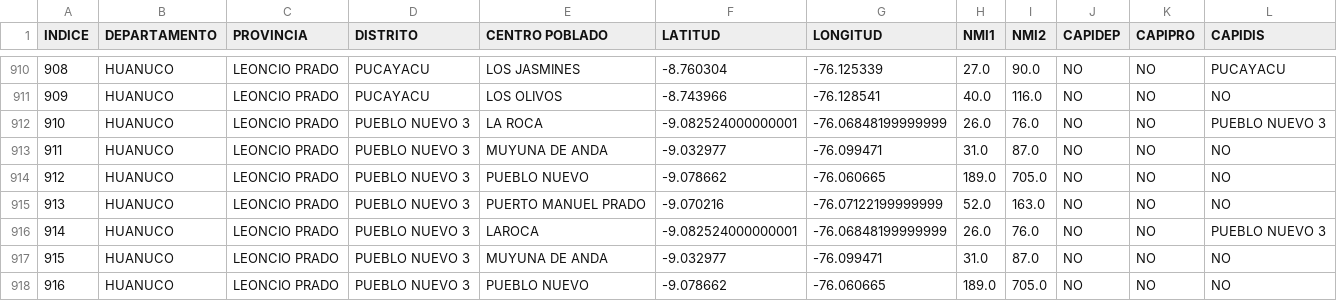
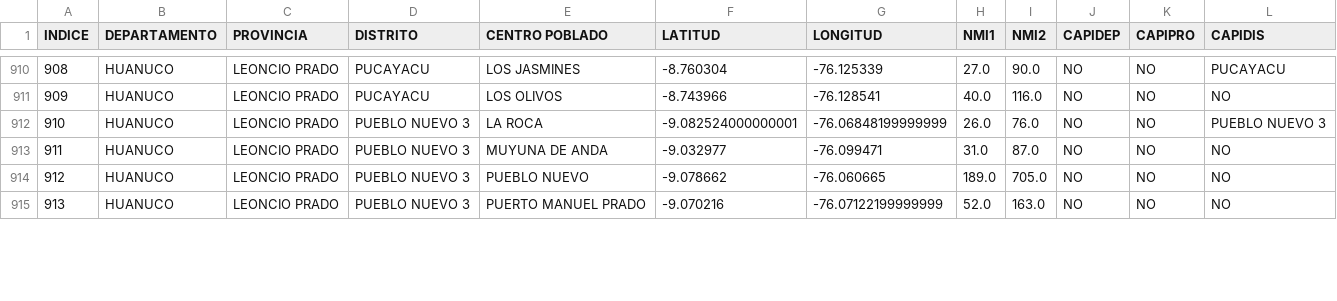
Before and after one commit to JuniorAlfredoHuerta/Base-de-Datos, a CSV file: data.csv, drawn as a sheet; only a part is shown, gaps mark what is left out; the diff covers the shown part only; the diff names each change by its address in the sheet, - before the commit and + after, or states it on an @@ line.

Commit message:
otra purga más

```diff
--- a/data.csv
+++ b/data.csv
-row 916: 914 | HUANUCO | LEONCIO PRADO | PUEBLO NUEVO 3 | LAROCA | -9.082524000000001 | -76.06848199999999 | 26.0 | 76.0 | NO | NO | PUEBLO NUEVO 3
-row 917: 915 | HUANUCO | LEONCIO PRADO | PUEBLO NUEVO 3 | MUYUNA DE ANDA | -9.032977 | -76.099471 | 31.0 | 87.0 | NO | NO | NO
-row 918: 916 | HUANUCO | LEONCIO PRADO | PUEBLO NUEVO 3 | PUEBLO NUEVO | -9.078662 | -76.060665 | 189.0 | 705.0 | NO | NO | NO
```
Also changed, not shown: 4 removed rows, 18 edited cells and row numbers in column A elsewhere in this file.
